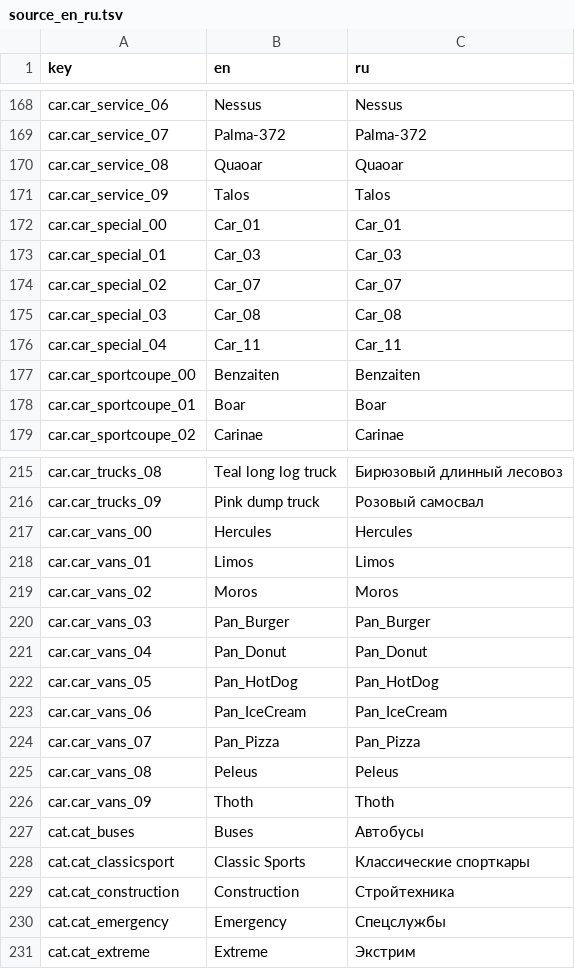
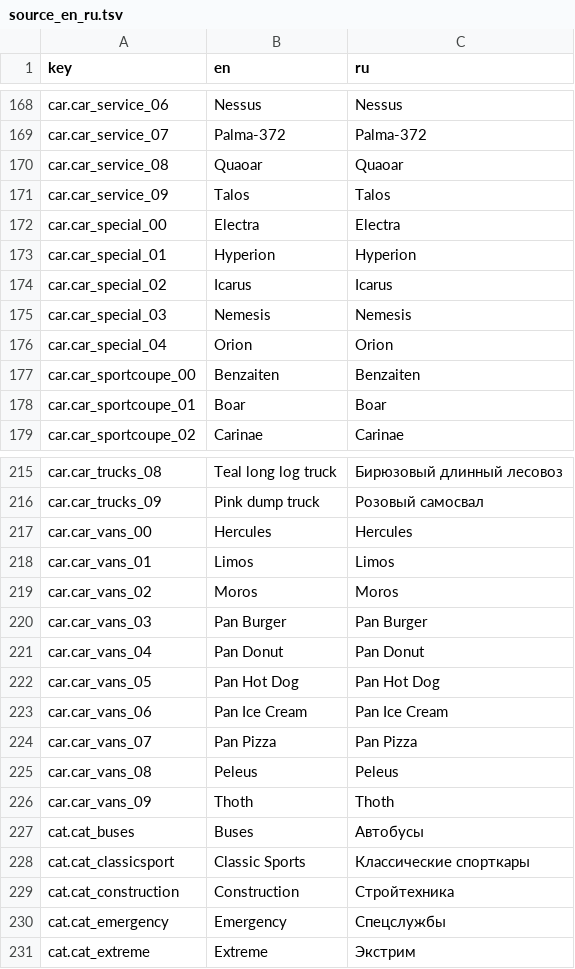
Before and after one commit to Maksim-MM/sort-them, a TSV file: sort-them/Tools/loc/source_en_ru.tsv, drawn as a sheet; only a part is shown, gaps mark what is left out.

```diff
--- a/sort-them/Tools/loc/source_en_ru.tsv
+++ b/sort-them/Tools/loc/source_en_ru.tsv
@@ -171,7 +171,7 @@ car.car_service_08	Quaoar	Quaoar
 car.car_service_09	Talos	Talos
-car.car_special_00	Car_01	Car_01
-car.car_special_01	Car_03	Car_03
-car.car_special_02	Car_07	Car_07
-car.car_special_03	Car_08	Car_08
-car.car_special_04	Car_11	Car_11
+car.car_special_00	Electra	Electra
+car.car_special_01	Hyperion	Hyperion
+car.car_special_02	Icarus	Icarus
+car.car_special_03	Nemesis	Nemesis
+car.car_special_04	Orion	Orion
 car.car_sportcoupe_00	Benzaiten	Benzaiten
@@ -219,7 +219,7 @@ car.car_vans_01	Limos	Limos
 car.car_vans_02	Moros	Moros
-car.car_vans_03	Pan_Burger	Pan_Burger
-car.car_vans_04	Pan_Donut	Pan_Donut
-car.car_vans_05	Pan_HotDog	Pan_HotDog
-car.car_vans_06	Pan_IceCream	Pan_IceCream
-car.car_vans_07	Pan_Pizza	Pan_Pizza
+car.car_vans_03	Pan Burger	Pan Burger
+car.car_vans_04	Pan Donut	Pan Donut
+car.car_vans_05	Pan Hot Dog	Pan Hot Dog
+car.car_vans_06	Pan Ice Cream	Pan Ice Cream
+car.car_vans_07	Pan Pizza	Pan Pizza
 car.car_vans_08	Peleus	Peleus
```
Also changed, not shown: 42 other files.
